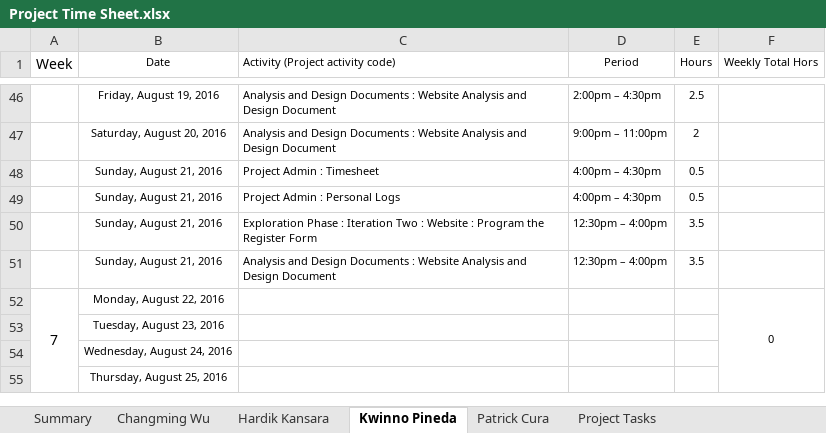
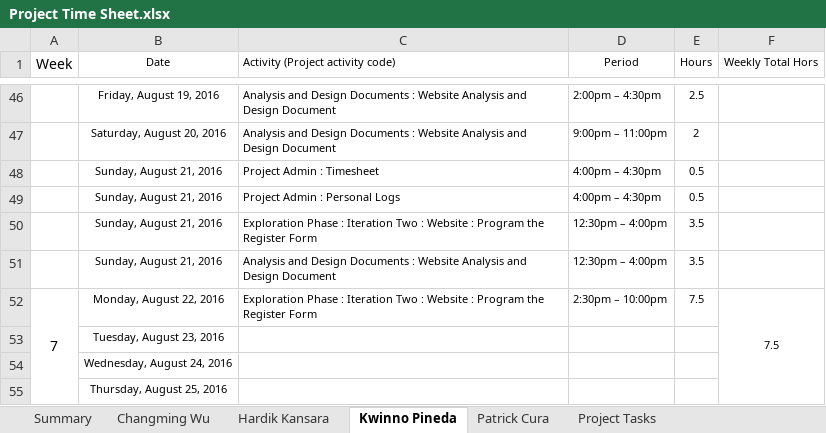
Before and after one commit to kweno/Weltec-Project, an Excel workbook: 1. Final Documentation/24. Time Sheet/Project Time Sheet.xlsx, sheet Kwinno Pineda, drawn as a sheet; only a part is shown, gaps mark what is left out; values as stored, in another font and other column widths than the file's, no borders; the diff names each change by its address in the sheet, - before the commit and + after, or states it on an @@ line.

Commit message:
Update 22/08
Update 22/08

```diff
--- a/1. Final Documentation/24. Time Sheet/Project Time Sheet.xlsx (sheet Kwinno Pineda)
+++ b/1. Final Documentation/24. Time Sheet/Project Time Sheet.xlsx (sheet Kwinno Pineda)
-C52 (Activity (Project activity code)): (empty)
+C52 (Activity (Project activity code)): Exploration Phase : Iteration Two : Website : Program the Register Form
-D52 (Period): (empty)
+D52 (Period): 2:30pm – 10:00pm
-E52 (Hours): (empty)
+E52 (Hours): 7.5
-F52 (Weekly Total Hors): 0
+F52 (Weekly Total Hors): 7.5
```
Also changed, not shown: sheet Summary.
